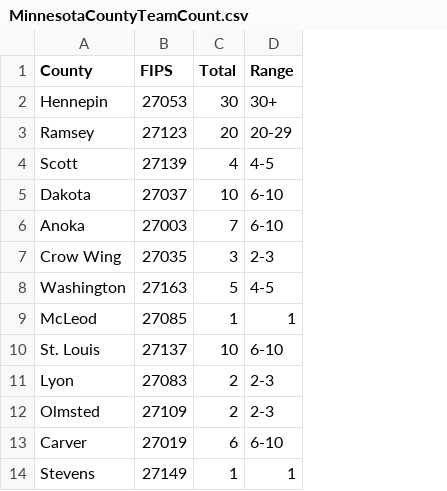
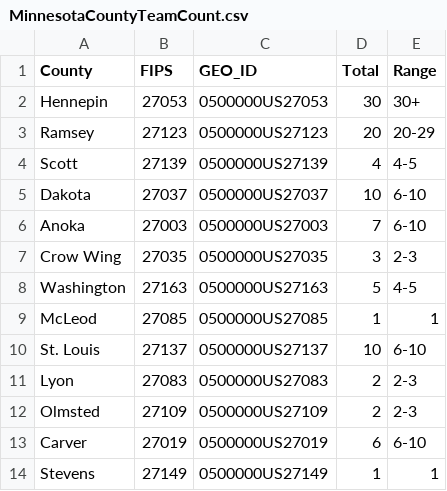
Before and after one commit to justicht/Minnesota-Teams, a CSV file: MinnesotaCountyTeamCount.csv, drawn as a sheet; only a part is shown; the diff names each change by its address in the sheet, - before the commit and + after, or states it on an @@ line.

```diff
--- a/MinnesotaCountyTeamCount.csv
+++ b/MinnesotaCountyTeamCount.csv
+column C (GEO_ID), rows 2-14: 0500000US27053 | 0500000US27123 | 0500000US27139 | 0500000US27037 | 0500000US27003 | 0500000US27035 | 0500000US27163 | 0500000US27085 | 0500000US27137 | 0500000US27083 | 0500000US27109 | 0500000US27019 | 0500000US27149
```
Also changed, not shown: 1 other file.
